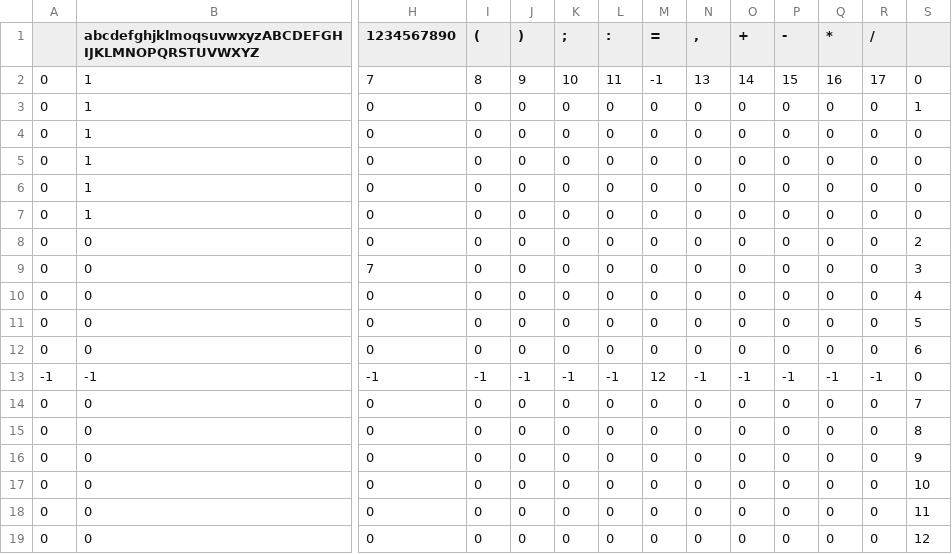
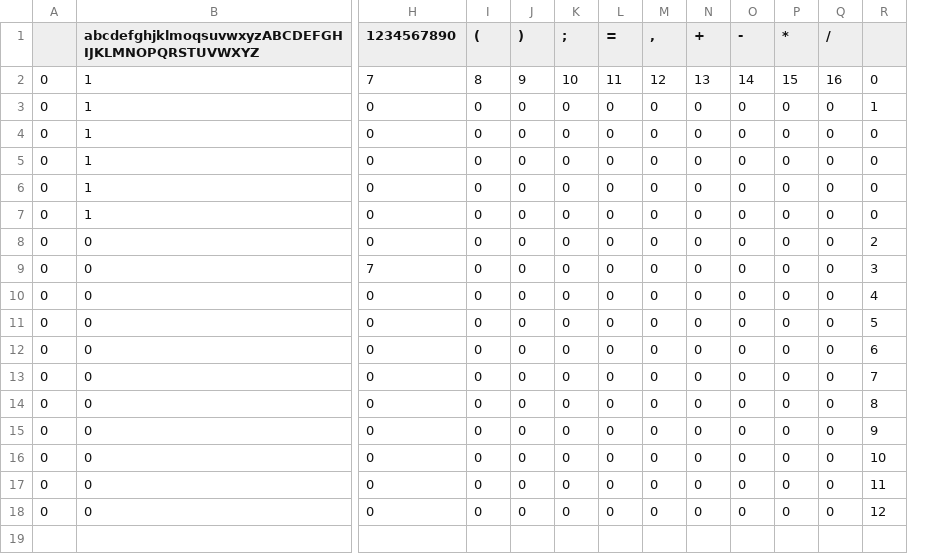
Before and after one commit to aidanwolter3/slp-compiler, a CSV file: lex_table.csv, drawn as a sheet; only a part is shown, gaps mark what is left out; removed rows and columns are numbered as before the commit, all else as after; rows hold the shown columns only; the diff names each change by its address in the sheet, - before the commit and + after, or states it on an @@ line.

```diff
--- a/lex_table.csv
+++ b/lex_table.csv
-column L (:), rows 2-12: 11 | 0 | 0 | 0 | 0 | 0 | 0 | 0 | 0 | 0 | 0; rows 14-19: all 0
-L2 (=): -1
+L2 (=): 11
-M2 (,): 13
+M2 (,): 12
-N2 (+): 14
+N2 (+): 13
-O2 (-): 15
+O2 (-): 14
-P2 (*): 16
+P2 (*): 15
-Q2 (/): 17
+Q2 (/): 16
-row 13: -1 | -1 | -1 | -1 | -1 | -1 | -1 | 12 | -1 | -1 | -1 | -1 | -1 | 0
```
Also changed, not shown: parse_table.csv, 3 other files.
